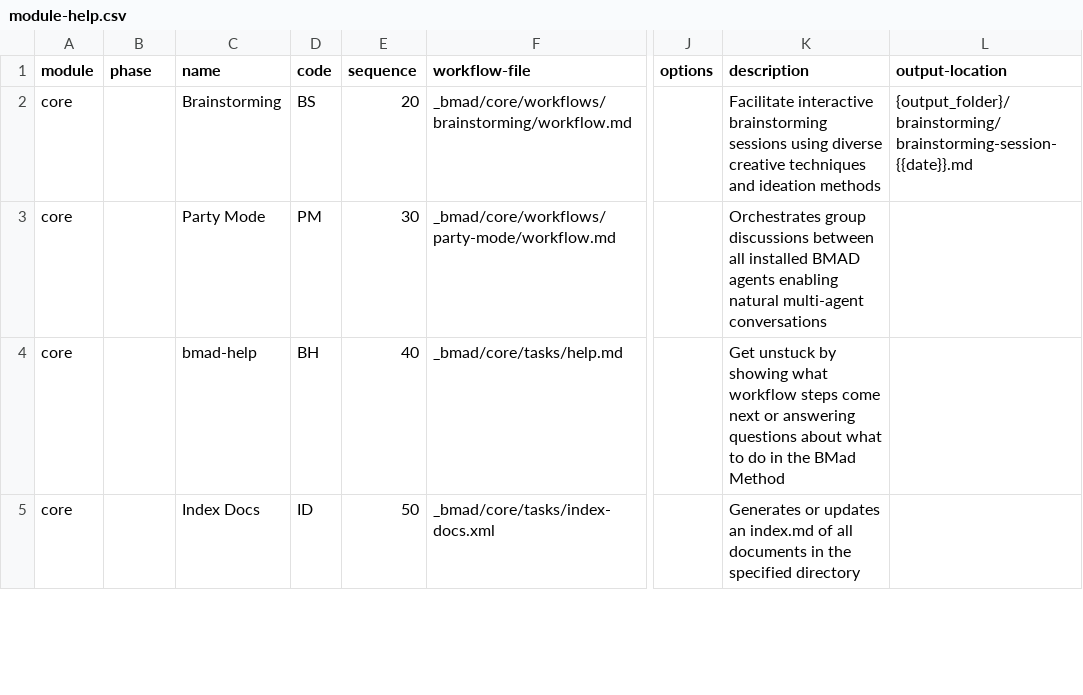
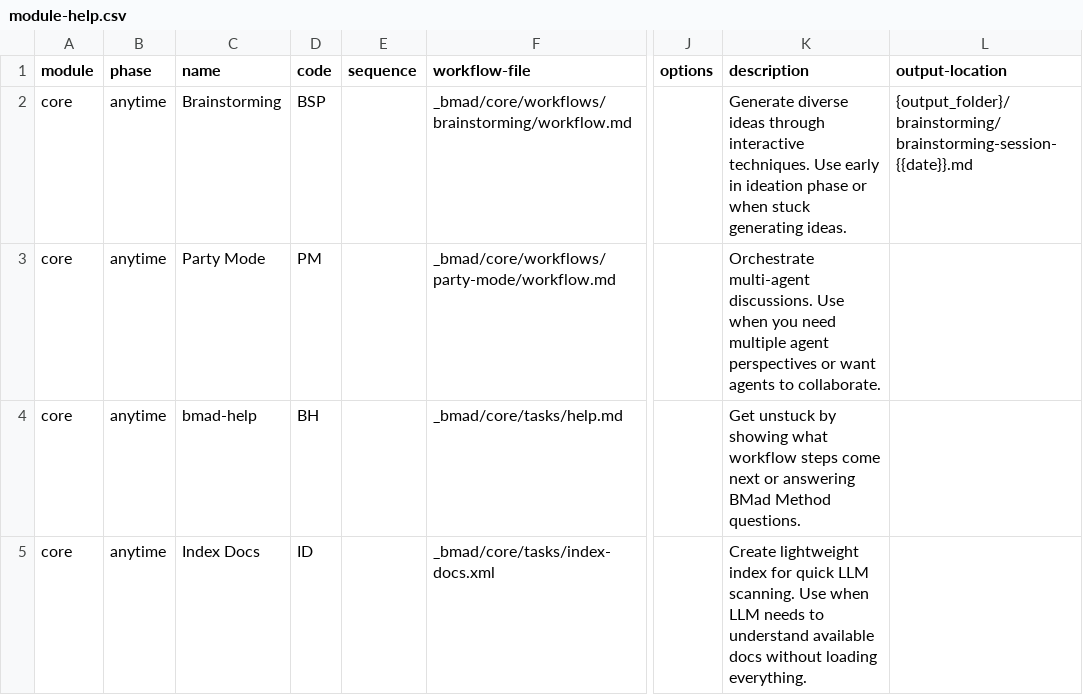
Before and after one commit to nocodehackers-studio/media-education-solutions, a CSV file: _bmad/core/module-help.csv, drawn as a sheet; only a part is shown, gaps mark what is left out; the diff covers the shown part only; the diff names each change by its address in the sheet, - before the commit and + after, or states it on an @@ line.

```diff
--- a/_bmad/core/module-help.csv
+++ b/_bmad/core/module-help.csv
-B2:B5 (phase): (empty)
+B2:B5 (phase): anytime
-D2 (code): BS
+D2 (code): BSP
-E2 (sequence): 20
+E2 (sequence): (empty)
-K2 (description): Facilitate interactive brainstorming sessions using diverse creative techniques and ideation methods
+K2 (description): Generate diverse ideas through interactive techniques. Use early in ideation phase or when stuck generating ideas.
-E3 (sequence): 30
+E3 (sequence): (empty)
-K3 (description): Orchestrates group discussions between all installed BMAD agents enabling natural multi-agent conversations
+K3 (description): Orchestrate multi-agent discussions. Use when you need multiple agent perspectives or want agents to collaborate.
-E4 (sequence): 40
+E4 (sequence): (empty)
-K4 (description): …or answering questions about what to do in the BMad Method
+K4 (description): …or answering BMad Method questions.
-E5 (sequence): 50
+E5 (sequence): (empty)
-K5 (description): Generates or updates an index.md of all documents in the specified directory
+K5 (description): Create lightweight index for quick LLM scanning. Use when LLM needs to understand available docs without loading everything.
```
Also changed, not shown: 14 edited cells elsewhere in this file, _bmad/_config/agent-manifest.csv, _bmad/_config/bmad-help.csv, 29 other files.
